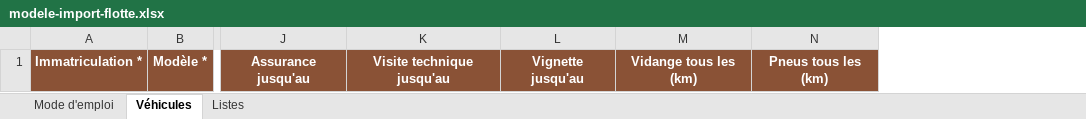
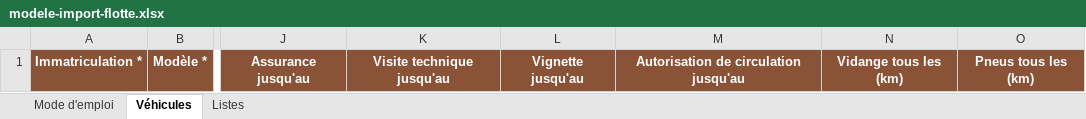
Before and after one commit to samben80/malysia, an Excel workbook: backoffice/modele-import-flotte.xlsx, sheet Véhicules, drawn as a sheet; only a part is shown, gaps mark what is left out; values as stored, in another font and other column widths than the file's, no borders; the diff names each change by its address in the sheet, - before the commit and + after, or states it on an @@ line.

```diff
--- a/backoffice/modele-import-flotte.xlsx (sheet Véhicules)
+++ b/backoffice/modele-import-flotte.xlsx (sheet Véhicules)
+column M, row 1: Autorisation de circulation jusqu'au
```
Also changed, not shown: sheet Mode d'emploi, sheet Listes, 8 other files.
